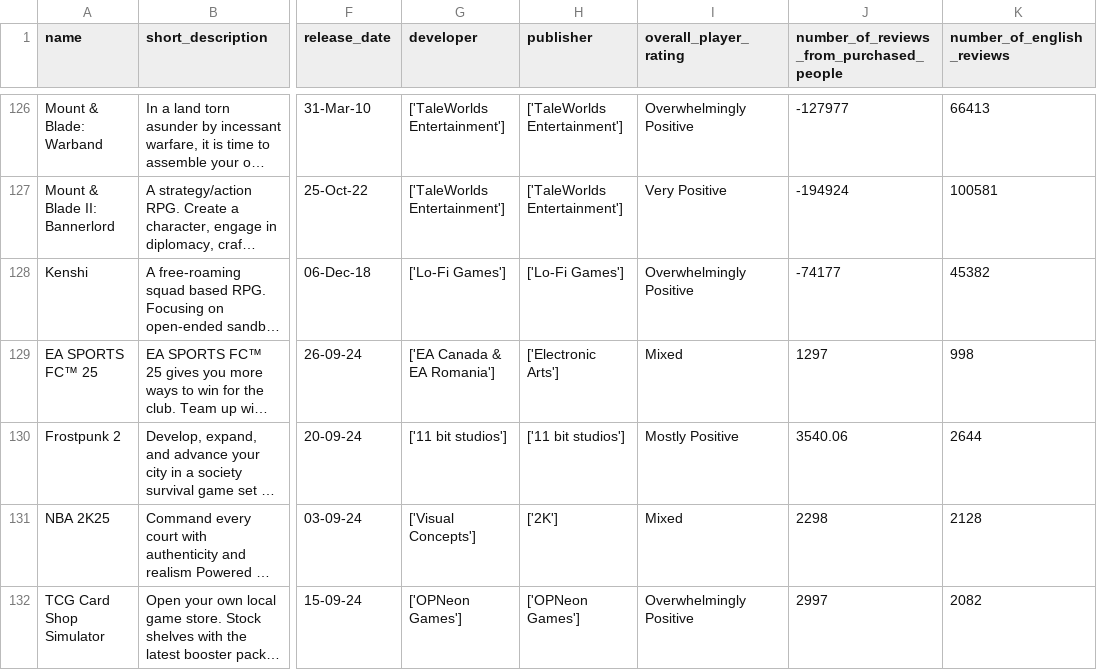
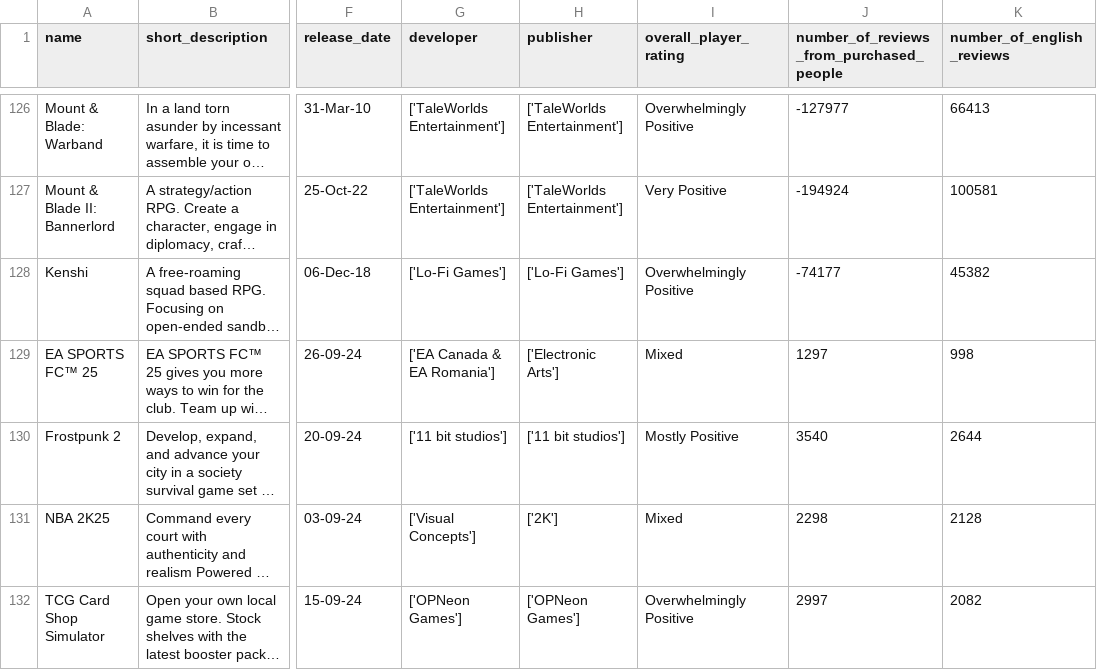
Before and after one commit to OfirBH/Steam_Final_Project, a CSV file: games_description.csv, drawn as a sheet; only a part is shown, gaps mark what is left out; long unchanged cells end in …; the diff names each change by its address in the sheet, - before the commit and + after, or states it on an @@ line.

Commit message:
Update games_description.csv with new game entries and system requirements. Modify steam_final_project.ipynb to standardize column names, remove unnecessary whitespace, and implement case normalization for merging datasets.

```diff
--- a/games_description.csv
+++ b/games_description.csv
-J130: 3540.06
+J130: 3540
```
Also changed, not shown: 1 other file.
